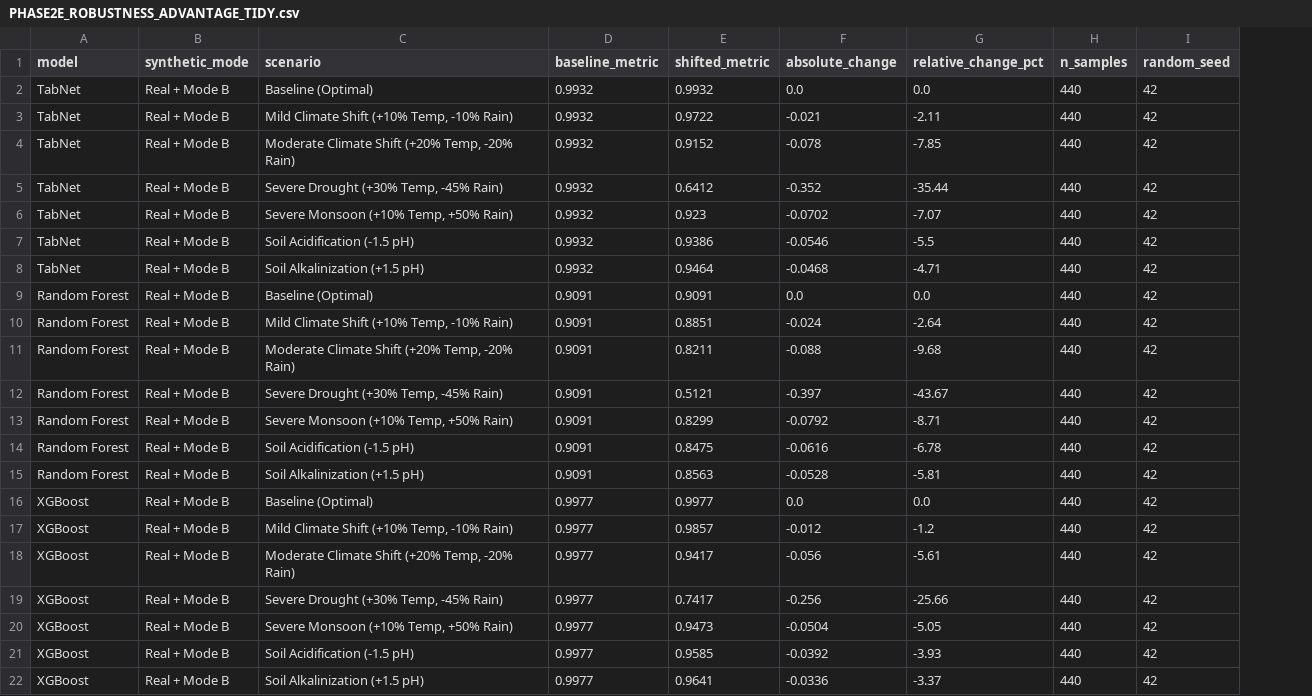
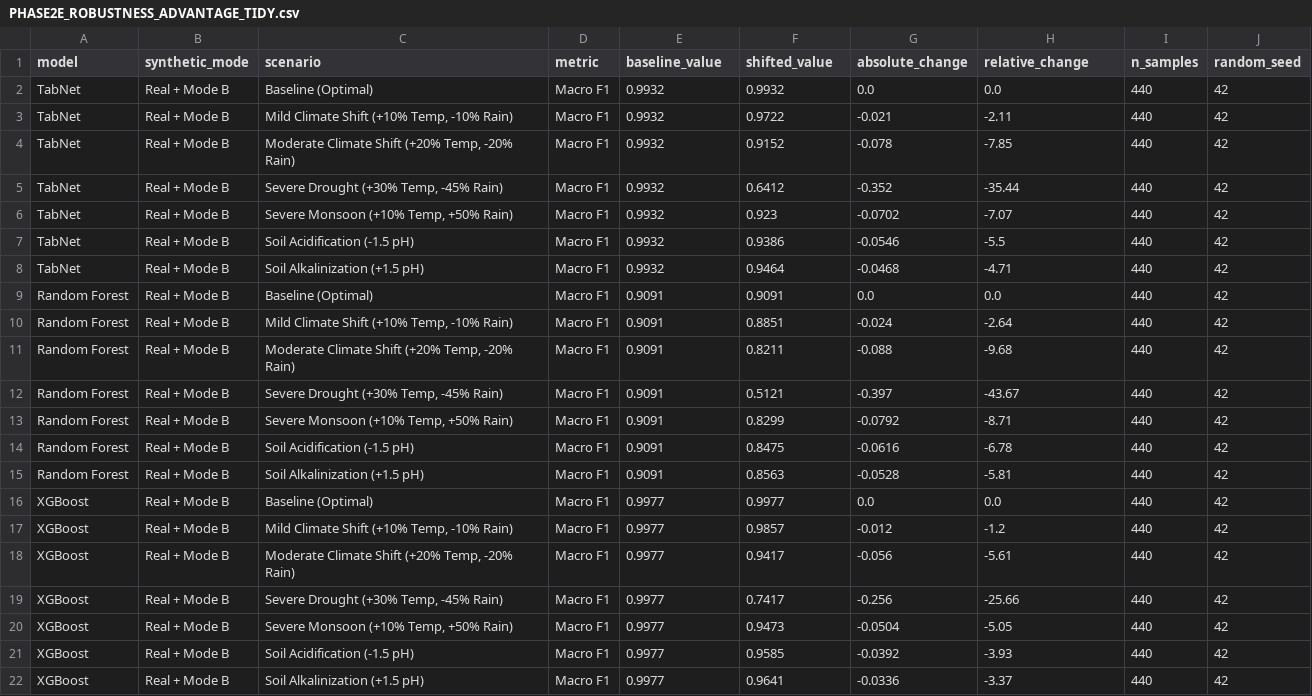
Before and after one commit to gowtham-garimella/Robust-Crop-Recommendation-using-realistic-synthetic-data-and-tabnet-using-explainable-ai-, a CSV file: research_repair_output/results/phase2e/PHASE2E_ROBUSTNESS_ADVANTAGE_TIDY.csv, drawn as a sheet; addresses are those after the commit; the diff names each change by its address in the sheet, - before the commit and + after, or states it on an @@ line.

Commit message:
Add defect repair deliverables for DEF-01 through DEF-07 with automated test results and benchmarks

```diff
--- a/research_repair_output/results/phase2e/PHASE2E_ROBUSTNESS_ADVANTAGE_TIDY.csv
+++ b/research_repair_output/results/phase2e/PHASE2E_ROBUSTNESS_ADVANTAGE_TIDY.csv
+column D (metric), rows 2-22: all Macro F1
-E1: baseline_metric
+E1: baseline_value
-F1: shifted_metric
+F1: shifted_value
-H1: relative_change_pct
+H1: relative_change
```
Also changed, not shown: 5 other files.
